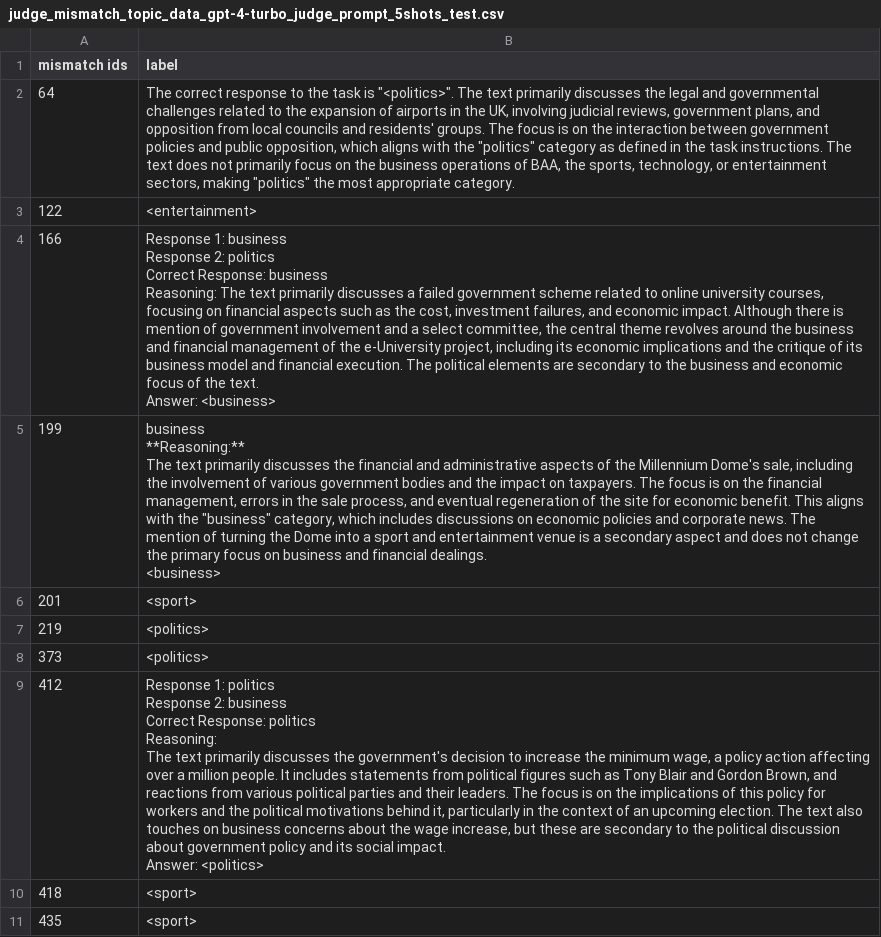
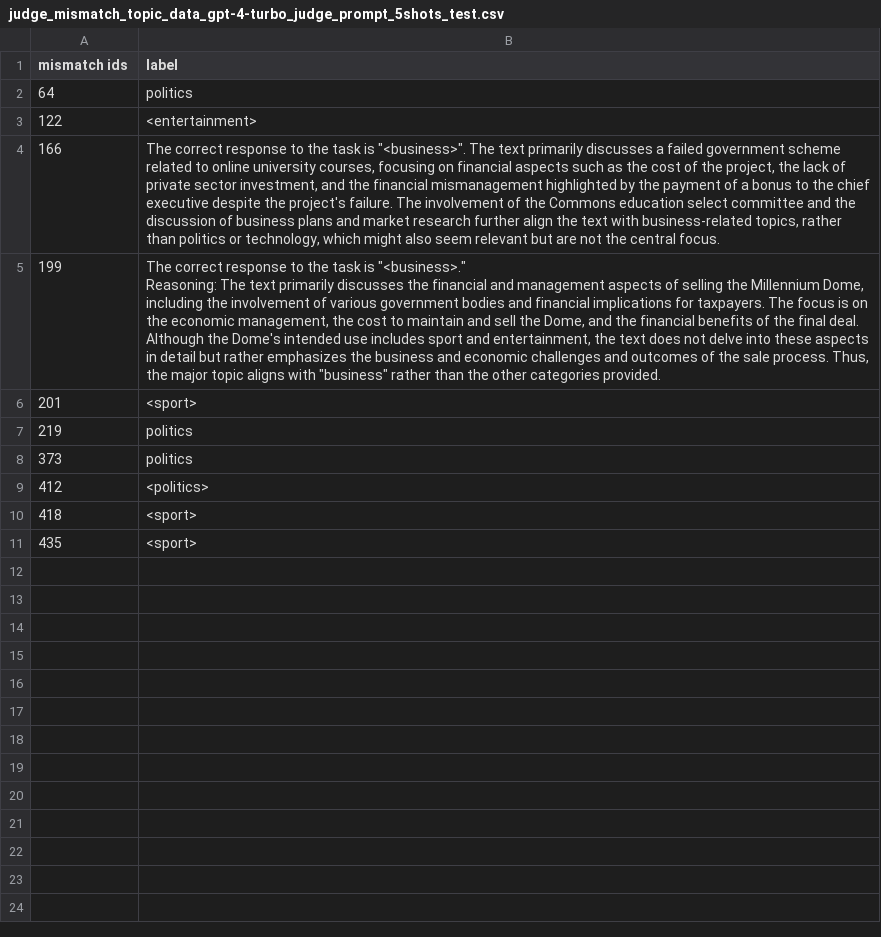
Before and after one commit to geshijoker/PoliPrompt, a CSV file: examples/TopicExperiment/outfiles/judge_mismatch_topic_data_gpt-4-turbo_judge_prompt_5shots_test.csv, drawn as a sheet; ↵ is a line break in a cell; the diff names each change by its address in the sheet, - before the commit and + after, or states it on an @@ line.

```diff
--- a/examples/TopicExperiment/outfiles/judge_mismatch_topic_data_gpt-4-turbo_judge_prompt_5shots_test.csv
+++ b/examples/TopicExperiment/outfiles/judge_mismatch_topic_data_gpt-4-turbo_judge_prompt_5shots_test.csv
-B2 (label): The correct response to the task is "<politics>". The text primarily discusses the legal and governmental challenges related to the expansion of airports in the UK, involving judicial reviews, government plans, and opposition from local councils and residents' groups. The focus is on the interaction between government policies and public opposition, which aligns with the "politics" category as defined in the task instructions. The text does not primarily focus on the business operations of BAA, the sports, technology, or entertainment sectors, making "politics" the most appropriate category.
+B2 (label): politics
-B4 (label): Response 1: business ↵ Response 2: politics ↵ Correct Response: business ↵ Reasoning: The text primarily discusses a failed government scheme related to online university courses, focusing on financial aspects such as the cost, investment failures, and economic impact. Although there is mention of government involvement and a select committee, the central theme revolves around the business and financial management of the e-University project, including its economic implications and the critique of its business model and financial execution. The political elements are secondary to the business and economic focus of the text. ↵ Answer: <business>
+B4 (label): The correct response to the task is "<business>". The text primarily discusses a failed government scheme related to online university courses, focusing on financial aspects such as the cost of the project, the lack of private sector investment, and the financial mismanagement highlighted by the payment of a bonus to the chief executive despite the project's failure. The involvement of the Commons education select committee and the discussion of business plans and market research further align the text with business-related topics, rather than politics or technology, which might also seem relevant but are not the central focus.
-B5 (label): business ↵ **Reasoning:** ↵ The text primarily discusses the financial and administrative aspects of the Millennium Dome's sale, including the involvement of various government bodies and the impact on taxpayers. The focus is on the financial management, errors in the sale process, and eventual regeneration of the site for economic benefit. This aligns with the "business" category, which includes discussions on economic policies and corporate news. The mention of turning the Dome into a sport and entertainment venue is a secondary aspect and does not change the primary focus on business and financial dealings. ↵ <business>
+B5 (label): The correct response to the task is "<business>." ↵ Reasoning: The text primarily discusses the financial and management aspects of selling the Millennium Dome, including the involvement of various government bodies and financial implications for taxpayers. The focus is on the economic management, the cost to maintain and sell the Dome, and the financial benefits of the final deal. Although the Dome's intended use includes sport and entertainment, the text does not delve into these aspects in detail but rather emphasizes the business and economic challenges and outcomes of the sale process. Thus, the major topic aligns with "business" rather than the other categories provided.
-B7:B8 (label): <politics>
+B7:B8 (label): politics
-B9 (label): Response 1: politics ↵ Response 2: business ↵ Correct Response: politics ↵ Reasoning: ↵ The text primarily discusses the government's decision to increase the minimum wage, a policy action affecting over a million people. It includes statements from political figures such as Tony Blair and Gordon Brown, and reactions from various political parties and their leaders. The focus is on the implications of this policy for workers and the political motivations behind it, particularly in the context of an upcoming election. The text also touches on business concerns about the wage increase, but these are secondary to the political discussion about government policy and its social impact. ↵ Answer: <politics>
+B9 (label): <politics>
```
Also changed, not shown: examples/TopicExperiment/outfiles/cot_mismatch_topic_data_gpt-4-turbo_cot_prompt_5shots_test.csv, examples/TopicExperiment/outfiles/topic_data_gpt-3.5-turbo_enhanced_prompt_5shots_test.csv, 5 other files.
